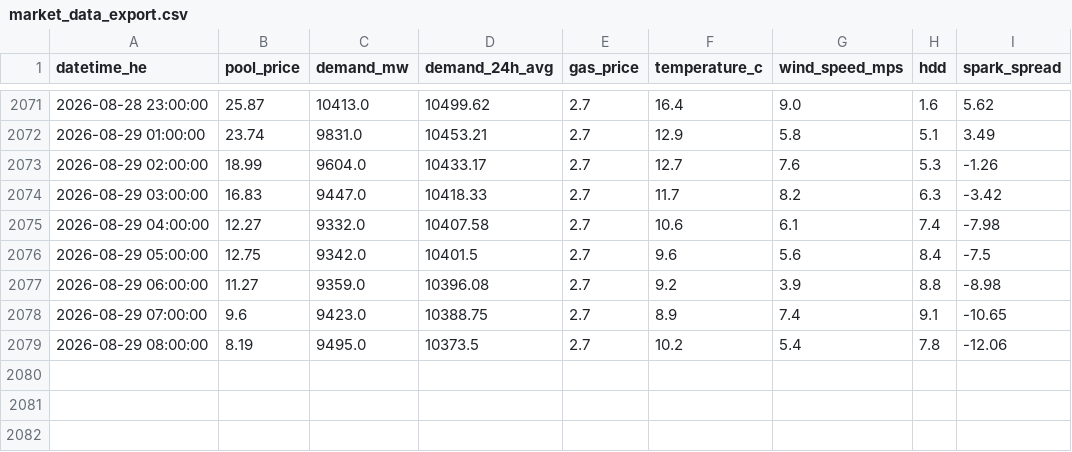
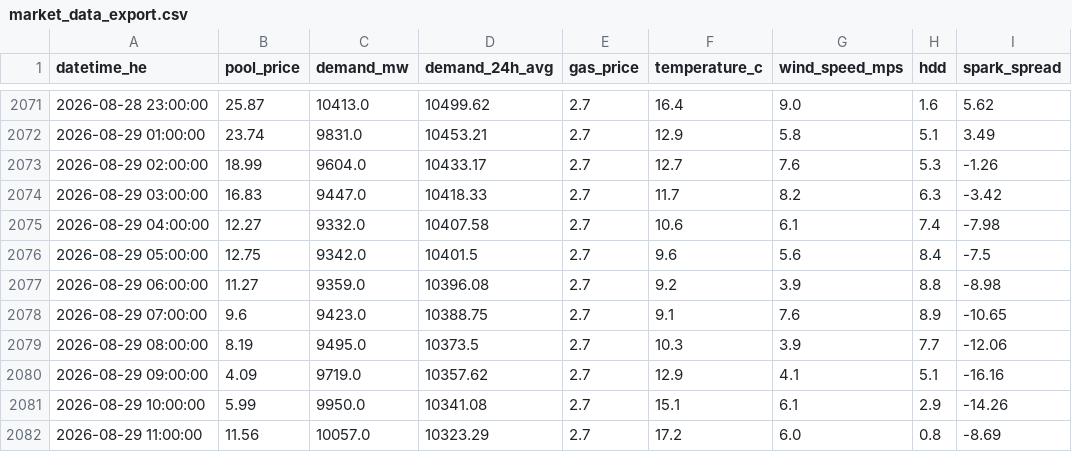
Before and after one commit to a338wong/alberta_energy_market_analytics_dashboard, a CSV file: data/processed/market_data_export.csv, drawn as a sheet; only a part is shown, gaps mark what is left out.

```diff
--- a/data/processed/market_data_export.csv
+++ b/data/processed/market_data_export.csv
@@ -2077,3 +2077,6 @@ datetime_he,pool_price,demand_mw,demand_24h_avg,gas_price,temperature_c,wind_spe
 2026-08-29 06:00:00,11.27,9359.0,10396.08,2.7,9.2,3.9,8.8,-8.98
-2026-08-29 07:00:00,9.6,9423.0,10388.75,2.7,8.9,7.4,9.1,-10.65
-2026-08-29 08:00:00,8.19,9495.0,10373.5,2.7,10.2,5.4,7.8,-12.06
+2026-08-29 07:00:00,9.6,9423.0,10388.75,2.7,9.1,7.6,8.9,-10.65
+2026-08-29 08:00:00,8.19,9495.0,10373.5,2.7,10.3,3.9,7.7,-12.06
+2026-08-29 09:00:00,4.09,9719.0,10357.62,2.7,12.9,4.1,5.1,-16.16
+2026-08-29 10:00:00,5.99,9950.0,10341.08,2.7,15.1,6.1,2.9,-14.26
+2026-08-29 11:00:00,11.56,10057.0,10323.29,2.7,17.2,6.0,0.8,-8.69
```
Also changed, not shown: data/raw/pool_price_current_raw.csv, data/raw/weather_data.csv.
